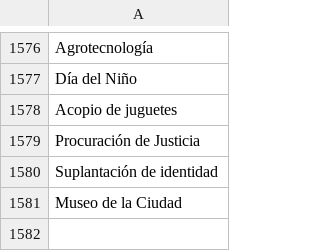
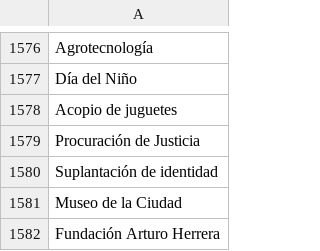
Before and after one commit to thelonious9/captura-portadas, a CSV file: Tema.csv, drawn as a sheet; only a part is shown, gaps mark what is left out.

Commit message:
Fundación Arturo Herrera

```diff
--- a/Tema.csv
+++ b/Tema.csv
@@ -1581 +1581,2 @@ Suplantación de identidad
 Museo de la Ciudad
+Fundación Arturo Herrera
```
